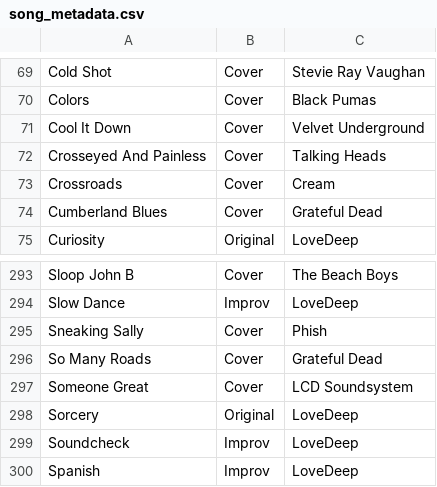
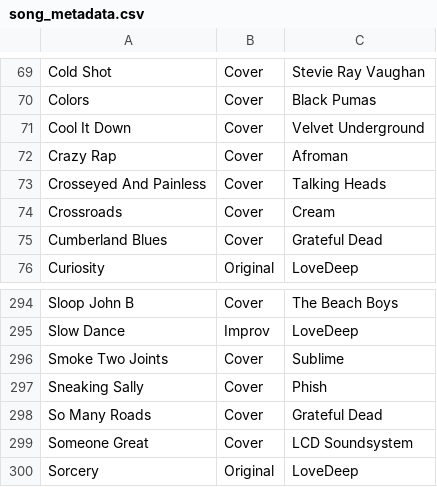
Before and after one commit to StuPandas1/danktuary-archive, a CSV file: song_metadata.csv, drawn as a sheet; only a part is shown, gaps mark what is left out; the shorter side is filled out with more unchanged rows.

```diff
--- a/song_metadata.csv
+++ b/song_metadata.csv
@@ -71,2 +71,3 @@ Colors,Cover,Black Pumas,
 Cool It Down,Cover,Velvet Underground,
+Crazy Rap,Cover,Afroman,
 Crosseyed And Painless,Cover,Talking Heads,
@@ -294,2 +295,3 @@ Sloop John B,Cover,The Beach Boys,
 Slow Dance,Improv,LoveDeep,
+Smoke Two Joints,Cover,Sublime,
 Sneaking Sally,Cover,Phish,
```
Also changed, not shown: band_archive.csv, song_metadata2.csv, 2 other files.
